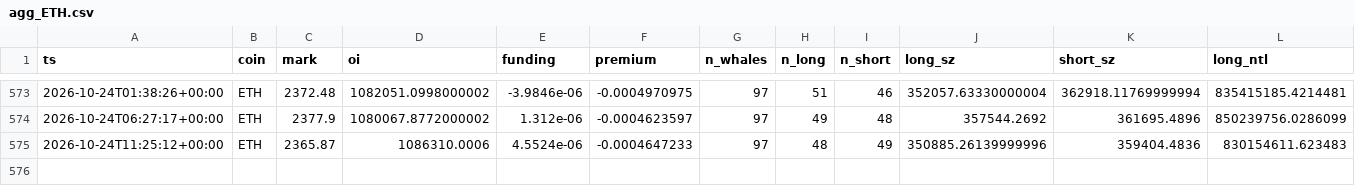
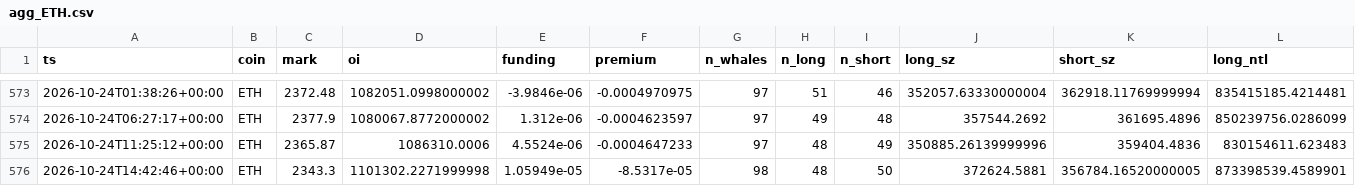
Before and after one commit to usa519831-tech/hl-whale-tracker, a CSV file: data/agg_ETH.csv, drawn as a sheet; only a part is shown, gaps mark what is left out; rows hold the shown columns only; the diff names each change by its address in the sheet, - before the commit and + after, or states it on an @@ line.

```diff
--- a/data/agg_ETH.csv
+++ b/data/agg_ETH.csv
+row 576: 2026-10-24T14:42:46+00:00 | ETH | 2343.3 | 1101302.2271999998 | 1.05949e-05 | -8.5317e-05 | 98 | 48 | 50 | 372624.5881 | 356784.16520000005 | 873398539.4589901
```
Also changed, not shown: data/agg_SOL.csv, data/events_BTC.csv, 7 other files.
